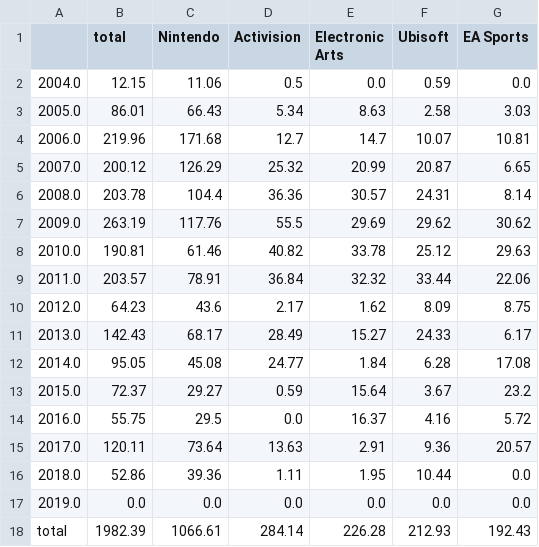
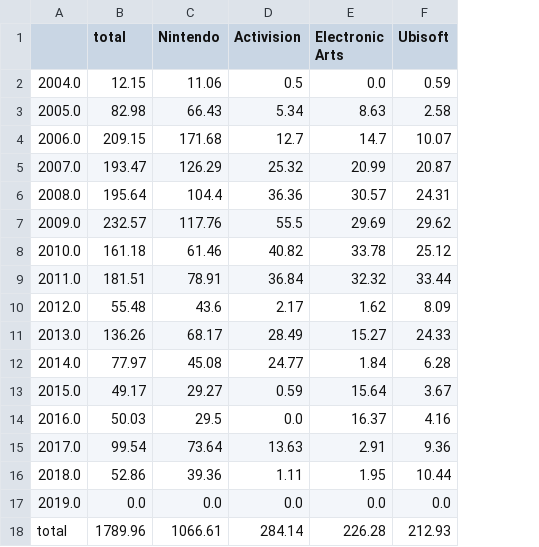
Before and after one commit to manjotms10/google-trends-analytics, a CSV file: src/analytics/video_games/output data/vgsales-Publisher-year.csv, drawn as a sheet; the diff names each change by its address in the sheet, - before the commit and + after, or states it on an @@ line.

```diff
--- a/src/analytics/video_games/output data/vgsales-Publisher-year.csv
+++ b/src/analytics/video_games/output data/vgsales-Publisher-year.csv
-column G (EA Sports), rows 2-18: 0.0 | 3.03 | 10.81 | 6.65 | 8.14 | 30.62 | 29.63 | 22.06 | 8.75 | 6.17 | 17.08 | 23.2 | 5.72 | 20.57 | 0.0 | 0.0 | 192.43
-B3 (total): 86.01
+B3 (total): 82.98
-B4 (total): 219.96
+B4 (total): 209.15
-B5 (total): 200.12
+B5 (total): 193.47
-B6 (total): 203.78
+B6 (total): 195.64
-B7 (total): 263.19
+B7 (total): 232.57
-B8 (total): 190.81
+B8 (total): 161.18
-B9 (total): 203.57
+B9 (total): 181.51
-B10 (total): 64.23
+B10 (total): 55.48
-B11 (total): 142.43
+B11 (total): 136.26
-B12 (total): 95.05
+B12 (total): 77.97
-B13 (total): 72.37
+B13 (total): 49.17
-B14 (total): 55.75
+B14 (total): 50.03
-B15 (total): 120.11
+B15 (total): 99.54
-B18 (total): 1982.39
+B18 (total): 1789.96
```
Also changed, not shown: src/analytics/video_games/output data/vgsales-Developer-year.csv, src/analytics/video_games/output data/vgsales-Genre-year.csv, 6 other files.
